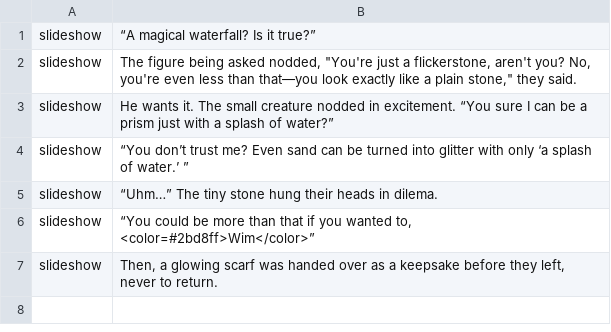
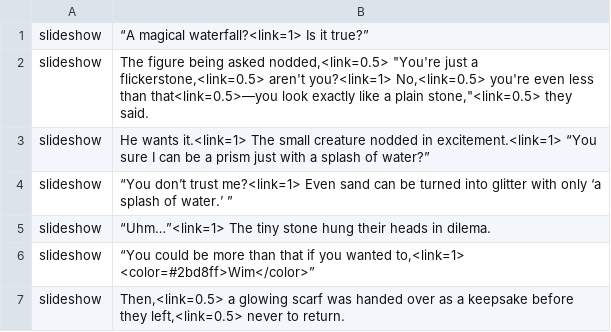
Before and after one commit to NafisKreatif/Hands-On-Party-11, a CSV file: Assets/Sprites/Dialog/Resources/OpeningSceneDialog.csv, drawn as a sheet.

Commit message:
Added delay function to dialog

```diff
--- a/Assets/Sprites/Dialog/Resources/OpeningSceneDialog.csv
+++ b/Assets/Sprites/Dialog/Resources/OpeningSceneDialog.csv
@@ -1,7 +1,7 @@
-slideshow|“A magical waterfall? Is it true?”
-slideshow|The figure being asked nodded, "You're just a flickerstone, aren't you? No, you're even less than that—you look exactly like a plain stone," they said.
-slideshow|He wants it. The small creature nodded in excitement. “You sure I can be a prism just with a splash of water?”
-slideshow|“You don’t trust me? Even sand can be turned into glitter with only ‘a splash of water.’ ”
-slideshow|“Uhm…” The tiny stone hung their heads in dilema.
-slideshow|“You could be more than that if you wanted to, <color=#2bd8ff>Wim</color>”
-slideshow|Then, a glowing scarf was handed over as a keepsake before they left, never to return.
+slideshow|“A magical waterfall?<link=1> Is it true?”
+slideshow|The figure being asked nodded,<link=0.5> "You're just a flickerstone,<link=0.5> aren't you?<link=1> No,<link=0.5> you're even less than that<link=0.5>—you look exactly like a plain stone,"<link=0.5> they said.
+slideshow|He wants it.<link=1> The small creature nodded in excitement.<link=1> “You sure I can be a prism just with a splash of water?”
+slideshow|“You don’t trust me?<link=1> Even sand can be turned into glitter with only ‘a splash of water.’ ”
+slideshow|“Uhm…”<link=1> The tiny stone hung their heads in dilema.
+slideshow|“You could be more than that if you wanted to,<link=1> <color=#2bd8ff>Wim</color>”
+slideshow|Then,<link=0.5> a glowing scarf was handed over as a keepsake before they left,<link=0.5> never to return.
```
Also changed, not shown: 1 other file.
